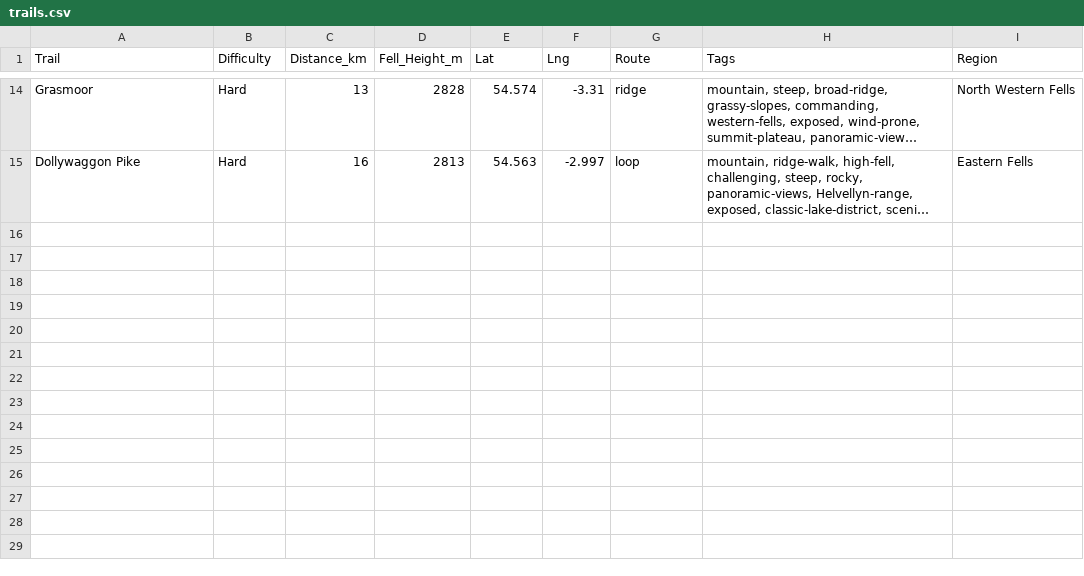
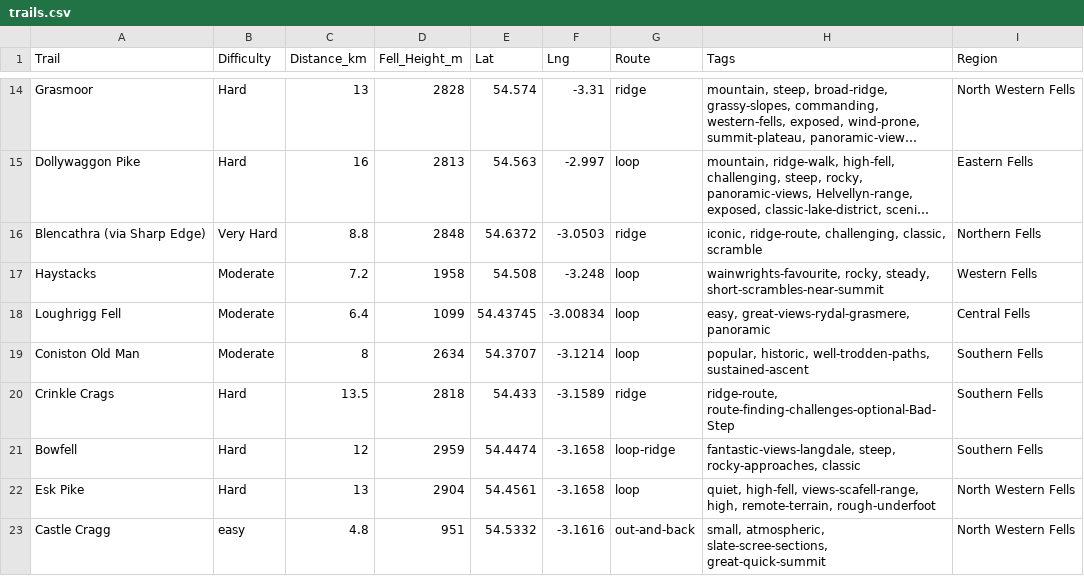
Before and after one commit to Indicium199/ai_fell_buddy, a CSV file: trails.csv, drawn as a sheet; only a part is shown, gaps mark what is left out; long unchanged cells end in …; the diff names each change by its address in the sheet, - before the commit and + after, or states it on an @@ line.

Commit message:
Added more trails to CSV file and updated the weather codes to include more codes

```diff
--- a/trails.csv
+++ b/trails.csv
+row 16: Blencathra (via Sharp Edge) | Very Hard | 8.8 | 2848 | 54.6372 | -3.0503 | ridge | iconic, ridge-route, challenging, classic, scramble | Northern Fells
+row 17: Haystacks | Moderate | 7.2 | 1958 | 54.508 | -3.248 | loop | wainwrights-favourite, rocky, steady, short-scrambles-near-summit | Western Fells
+row 18: Loughrigg Fell | Moderate | 6.4 | 1099 | 54.43745 | -3.00834 | loop | easy, great-views-rydal-grasmere, panoramic | Central Fells
+row 19: Coniston Old Man | Moderate | 8 | 2634 | 54.3707 | -3.1214 | loop | popular, historic, well-trodden-paths, sustained-ascent | Southern Fells
+row 20: Crinkle Crags | Hard | 13.5 | 2818 | 54.433 | -3.1589 | ridge | ridge-route, route-finding-challenges-optional-Bad-Step | Southern Fells
+row 21: Bowfell | Hard | 12 | 2959 | 54.4474 | -3.1658 | loop-ridge | fantastic-views-langdale, steep, rocky-approaches, classic | Southern Fells
+row 22: Esk Pike | Hard | 13 | 2904 | 54.4561 | -3.1658 | loop | quiet, high-fell, views-scafell-range, high, remote-terrain, rough-underfoot | North Western Fells
+row 23: Castle Cragg | easy | 4.8 | 951 | 54.5332 | -3.1616 | out-and-back | small, atmospheric, slate-scree-sections, great-quick-summit | North Western Fells
```
Also changed, not shown: 1 other file.
